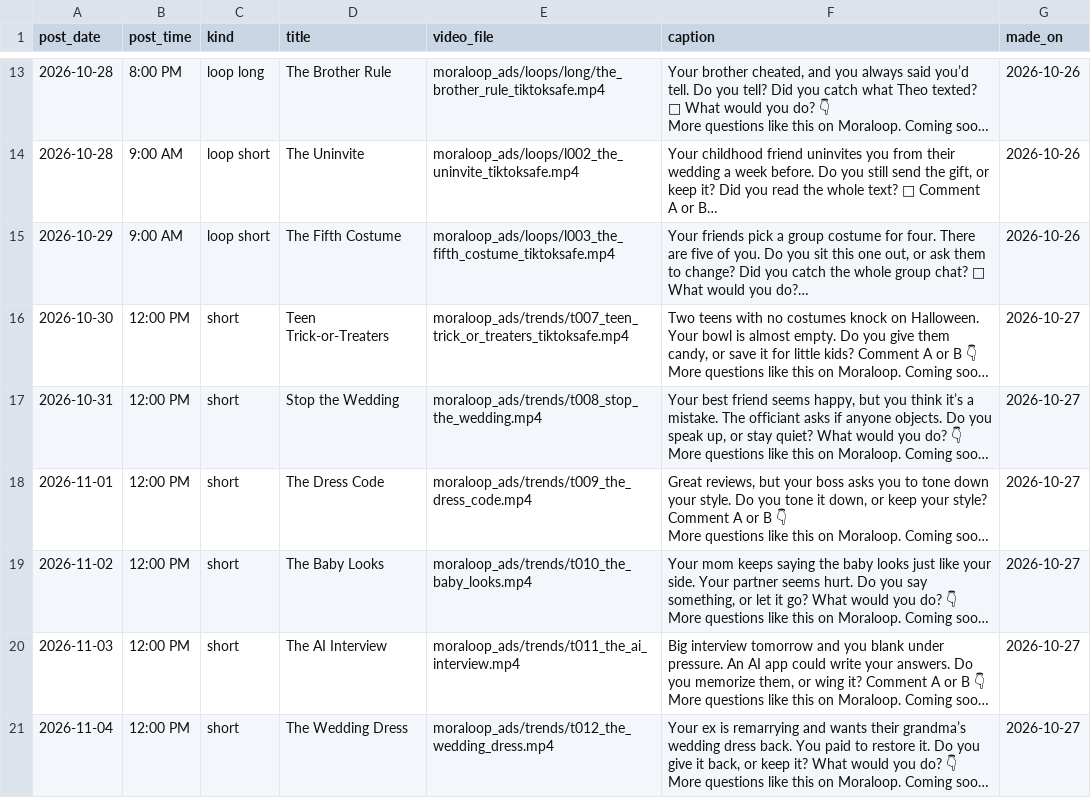
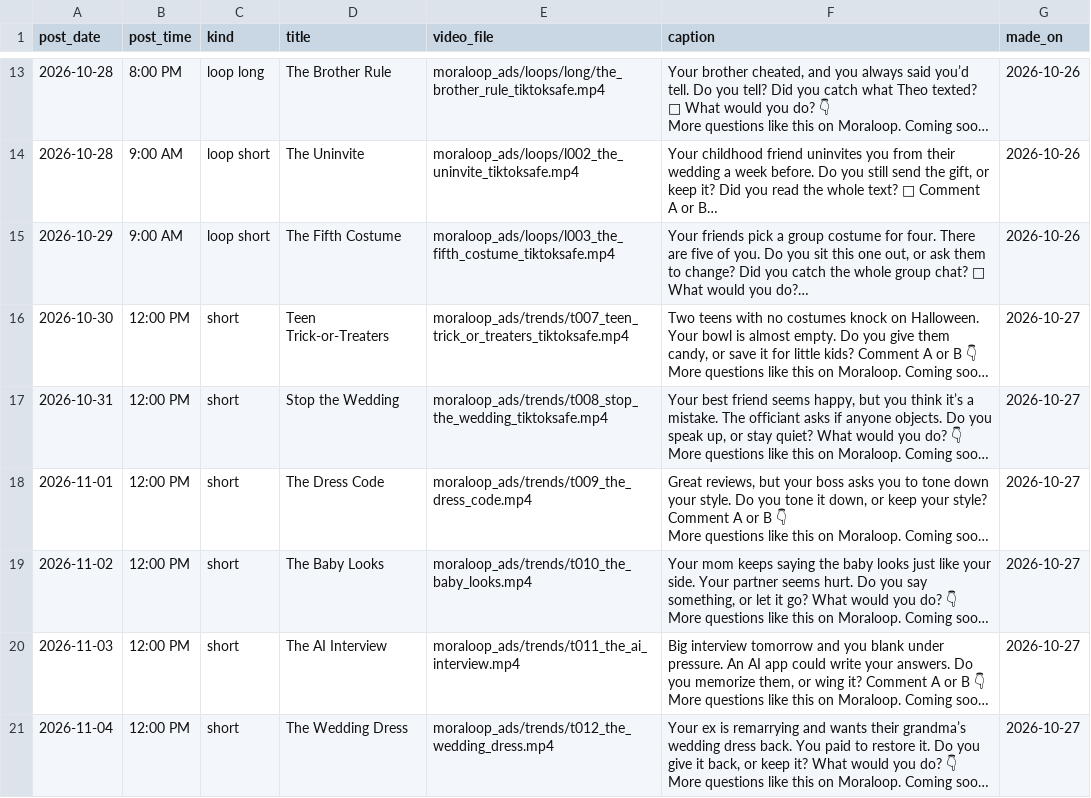
Before and after one commit to whozeek/Shark-Game, a CSV file: moraloop_ads/plan/queue.csv, drawn as a sheet; only a part is shown, gaps mark what is left out; long unchanged cells end in …; the diff names each change by its address in the sheet, - before the commit and + after, or states it on an @@ line.

```diff
--- a/moraloop_ads/plan/queue.csv
+++ b/moraloop_ads/plan/queue.csv
-E17 (video_file): moraloop_ads/trends/t008_stop_the_wedding.mp4
+E17 (video_file): moraloop_ads/trends/t008_stop_the_wedding_tiktoksafe.mp4
```
Also changed, not shown: 3 other files.
